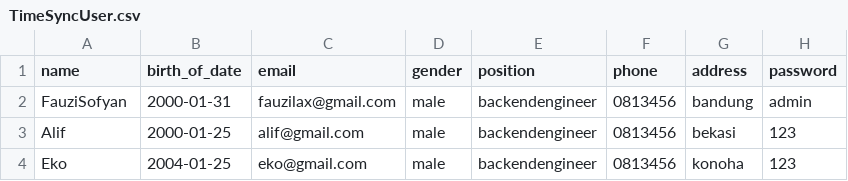
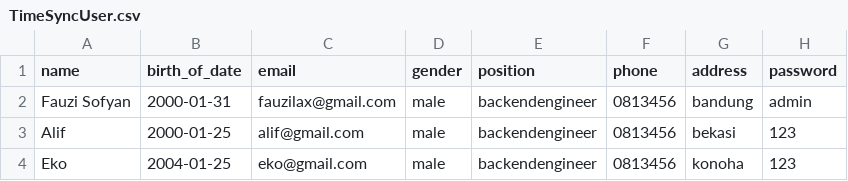
Before and after one commit to TIMESYNC-Project/TIMESYNC-BE, a CSV file: TimeSyncUser.csv, drawn as a sheet.

```diff
--- a/TimeSyncUser.csv
+++ b/TimeSyncUser.csv
@@ -1,3 +1,3 @@
 name,birth_of_date,email,gender,position,phone,address,password
-FauziSofyan,2000-01-31,fauzilax@gmail.com,male,backendengineer,0813456,bandung,admin
+Fauzi Sofyan,2000-01-31,fauzilax@gmail.com,male,backendengineer,0813456,bandung,admin
 Alif,2000-01-25,alif@gmail.com,male,backendengineer,0813456,bekasi,123
```
Also changed, not shown: 4 other files.
